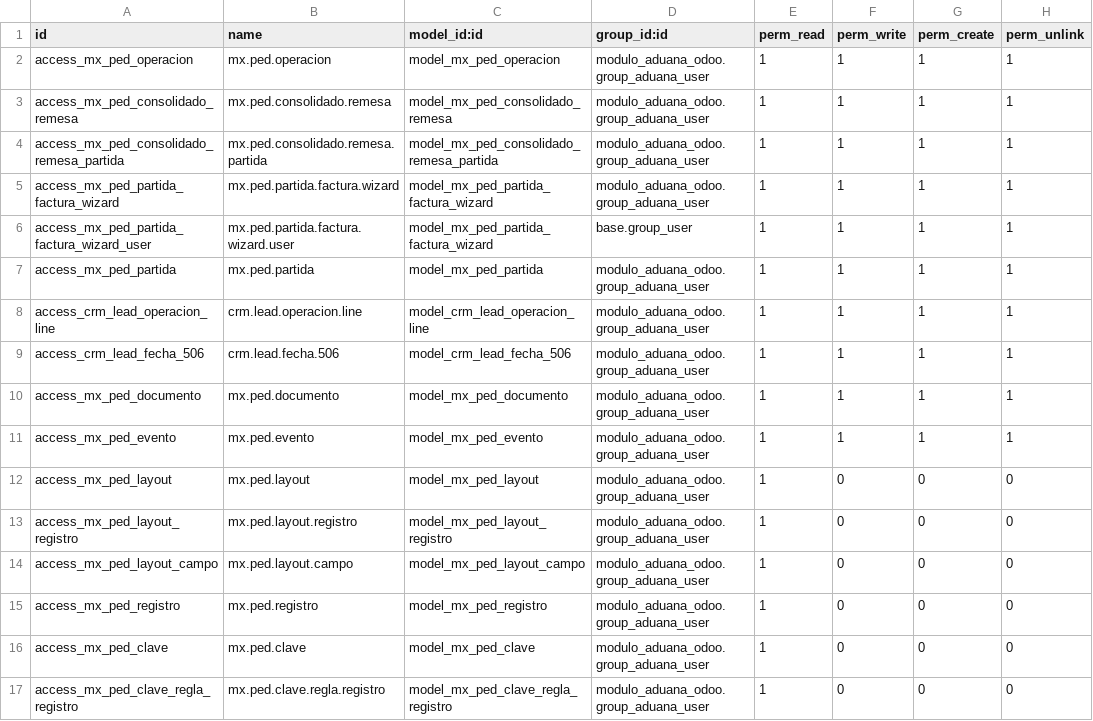
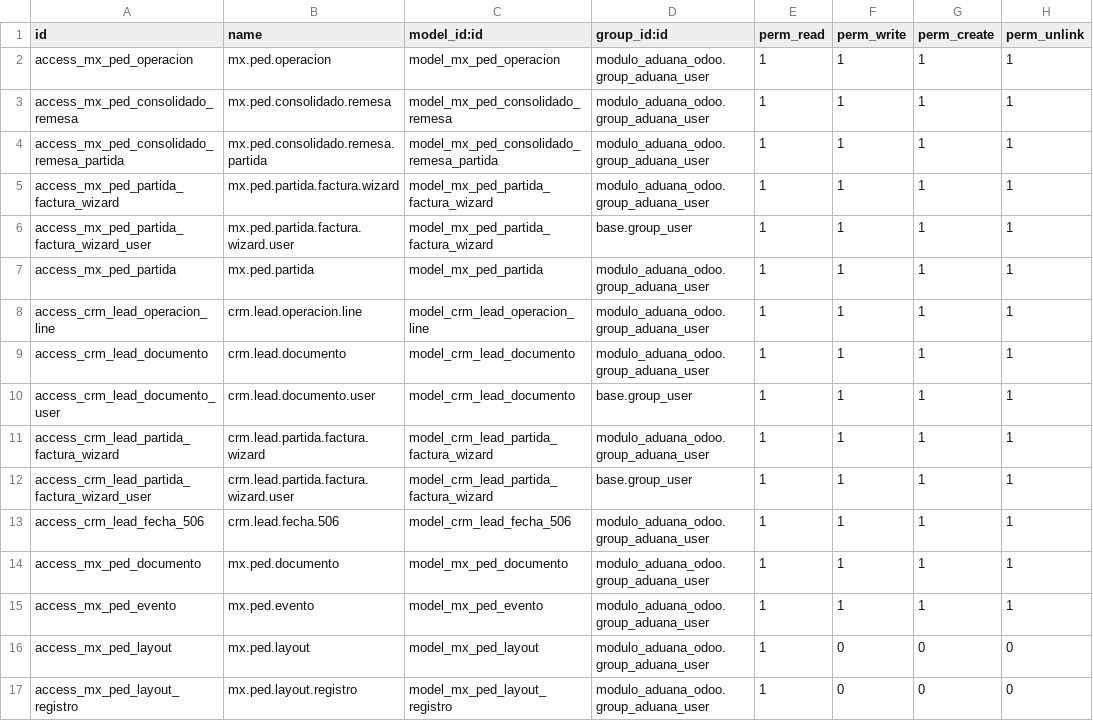
Before and after one commit to ramoncorquiz1997/modulo_aduana_odoo, a CSV file: security/ir.model.access.csv, drawn as a sheet; only a part is shown; the shorter side is filled out with more unchanged rows.

```diff
--- a/security/ir.model.access.csv
+++ b/security/ir.model.access.csv
@@ -8,2 +8,6 @@ access_mx_ped_partida,mx.ped.partida,model_mx_ped_partida,modulo_aduana_odoo.gro
 access_crm_lead_operacion_line,crm.lead.operacion.line,model_crm_lead_operacion_line,modulo_aduana_odoo.group_aduana_user,1,1,1,1
+access_crm_lead_documento,crm.lead.documento,model_crm_lead_documento,modulo_aduana_odoo.group_aduana_user,1,1,1,1
+access_crm_lead_documento_user,crm.lead.documento.user,model_crm_lead_documento,base.group_user,1,1,1,1
+access_crm_lead_partida_factura_wizard,crm.lead.partida.factura.wizard,model_crm_lead_partida_factura_wizard,modulo_aduana_odoo.group_aduana_user,1,1,1,1
+access_crm_lead_partida_factura_wizard_user,crm.lead.partida.factura.wizard.user,model_crm_lead_partida_factura_wizard,base.group_user,1,1,1,1
 access_crm_lead_fecha_506,crm.lead.fecha.506,model_crm_lead_fecha_506,modulo_aduana_odoo.group_aduana_user,1,1,1,1
```
Also changed, not shown: 5 other files.
